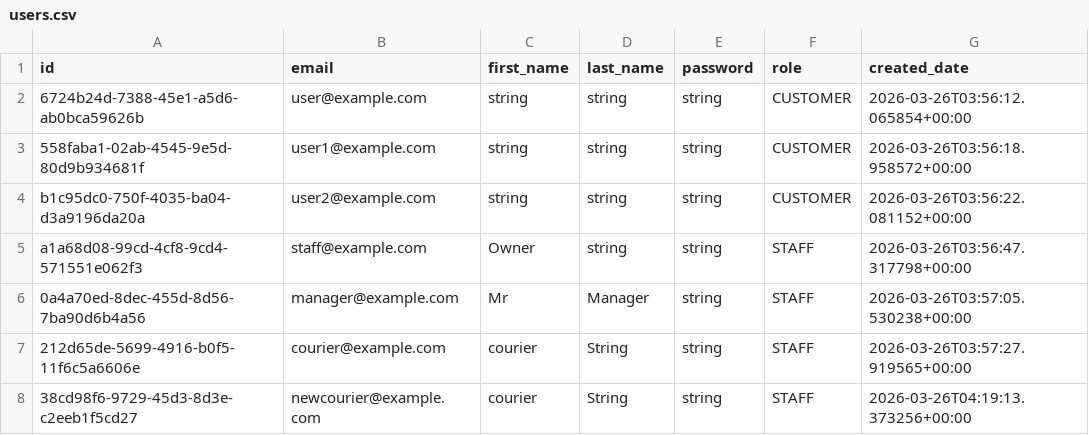
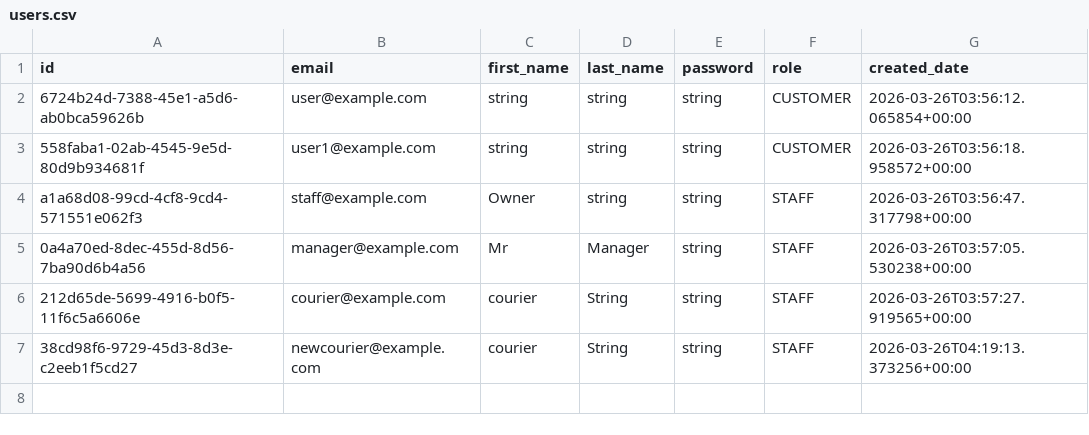
Before and after one commit to Badger-Tree/310_Group17FoodApp_GOATSQUAD, a CSV file: app/data/users.csv, drawn as a sheet.

Commit message:
added sample data

```diff
--- a/app/data/users.csv
+++ b/app/data/users.csv
@@ -3,3 +3,2 @@ id,email,first_name,last_name,password,role,created_date
 558faba1-02ab-4545-9e5d-80d9b934681f,user1@example.com,string,string,string,CUSTOMER,2026-03-26T03:56:18.958572+00:00
-b1c95dc0-750f-4035-ba04-d3a9196da20a,user2@example.com,string,string,string,CUSTOMER,2026-03-26T03:56:22.081152+00:00
 a1a68d08-99cd-4cf8-9cd4-571551e062f3,staff@example.com,Owner,string,string,STAFF,2026-03-26T03:56:47.317798+00:00
```
Also changed, not shown: app/data/addresses.csv, app/data/cart.csv, 6 other files.
